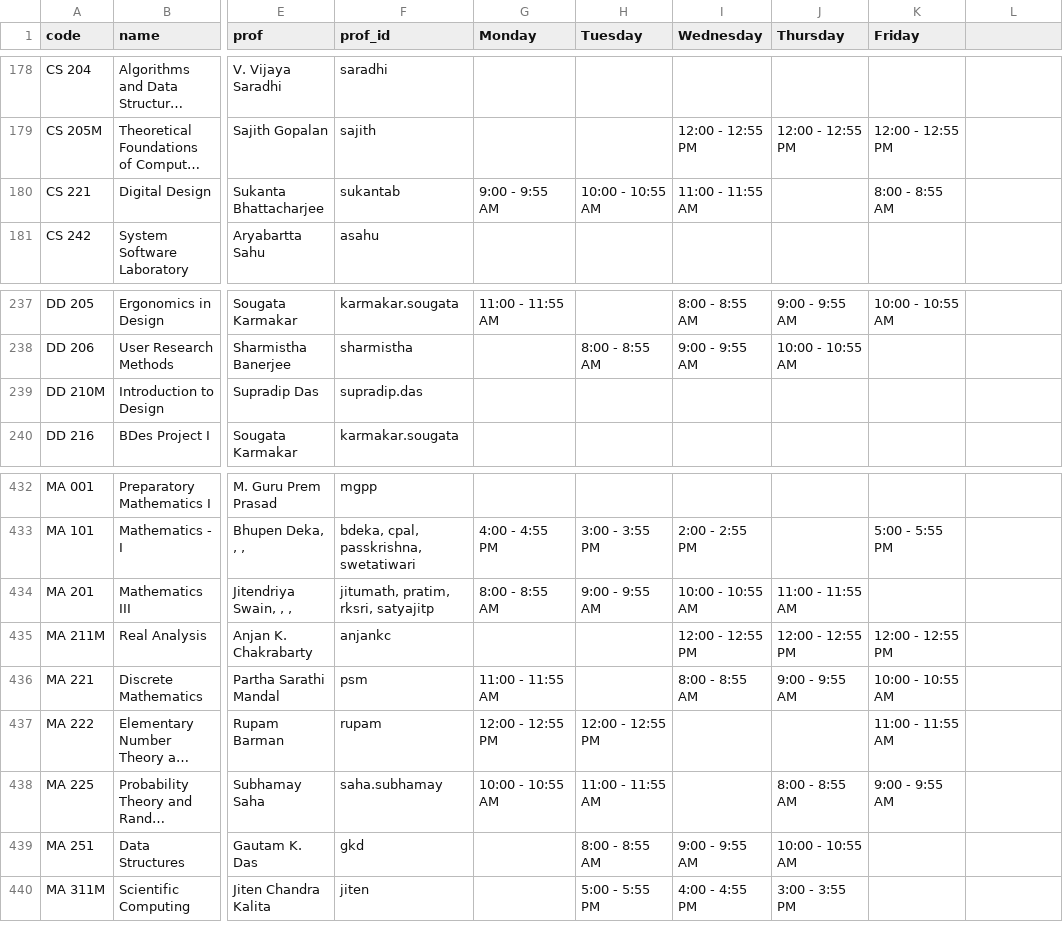
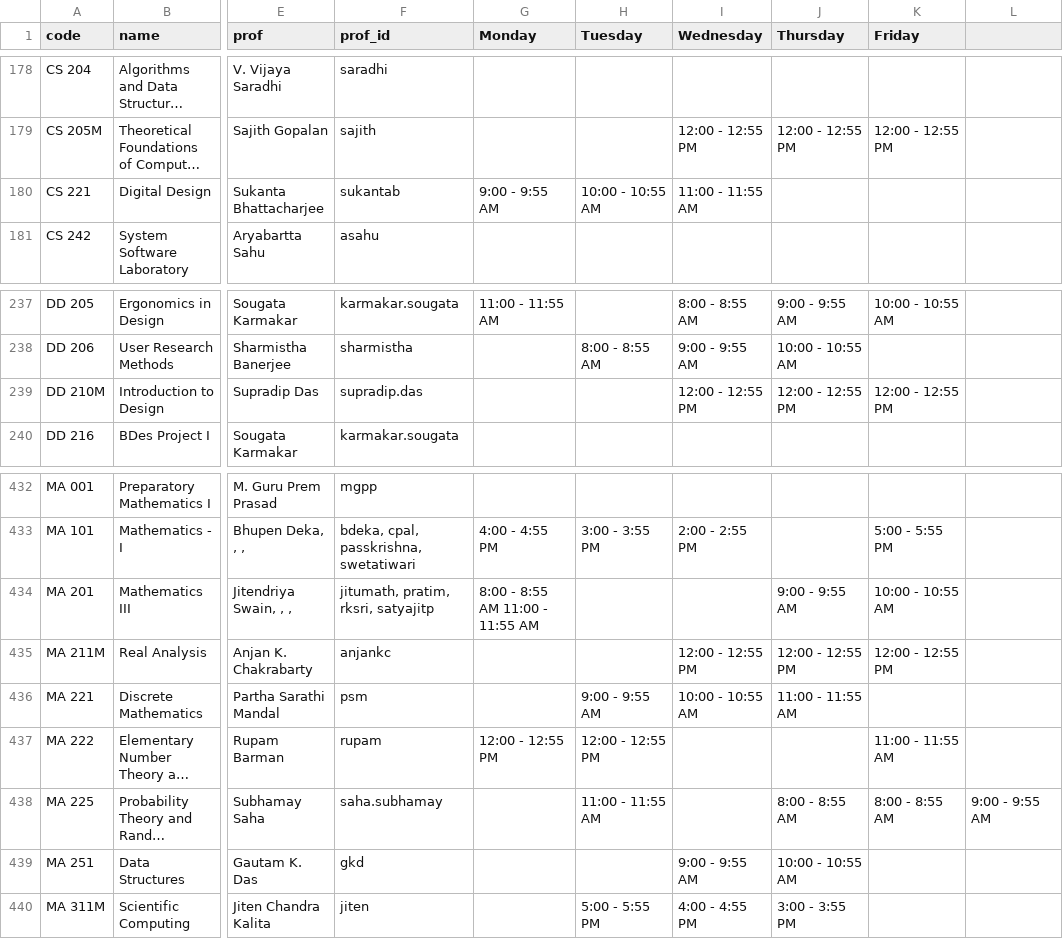
Before and after one commit to swciitg/smart-timetable, a CSV file: data/courses_csv.csv, drawn as a sheet; only a part is shown, gaps mark what is left out; long unchanged cells end in …; the diff names each change by its address in the sheet, - before the commit and + after, or states it on an @@ line.

Commit message:
Update courses_csv.csv
MnC 3rd sem + PD minor

```diff
--- a/data/courses_csv.csv
+++ b/data/courses_csv.csv
-K180 (Friday): 8:00 - 8:55 AM
+K180 (Friday): (empty)
-I239 (Wednesday): (empty)
+I239 (Wednesday): 12:00 - 12:55 PM
-J239 (Thursday): (empty)
+J239 (Thursday): 12:00 - 12:55 PM
-K239 (Friday): (empty)
+K239 (Friday): 12:00 - 12:55 PM
-G434 (Monday): 8:00 - 8:55 AM
+G434 (Monday): 8:00 - 8:55 AM 11:00 - 11:55 AM
-H434 (Tuesday): 9:00 - 9:55 AM
+H434 (Tuesday): (empty)
-I434 (Wednesday): 10:00 - 10:55 AM
+I434 (Wednesday): (empty)
-J434 (Thursday): 11:00 - 11:55 AM
+J434 (Thursday): 9:00 - 9:55 AM
-K434 (Friday): (empty)
+K434 (Friday): 10:00 - 10:55 AM
-G436 (Monday): 11:00 - 11:55 AM
+G436 (Monday): (empty)
-H436 (Tuesday): (empty)
+H436 (Tuesday): 9:00 - 9:55 AM
-I436 (Wednesday): 8:00 - 8:55 AM
+I436 (Wednesday): 10:00 - 10:55 AM
-J436 (Thursday): 9:00 - 9:55 AM
+J436 (Thursday): 11:00 - 11:55 AM
-K436 (Friday): 10:00 - 10:55 AM
+K436 (Friday): (empty)
-G438 (Monday): 10:00 - 10:55 AM
+G438 (Monday): (empty)
-K438 (Friday): 9:00 - 9:55 AM
+K438 (Friday): 8:00 - 8:55 AM
-L438: (empty)
+L438: 9:00 - 9:55 AM
-H439 (Tuesday): 8:00 - 8:55 AM
+H439 (Tuesday): (empty)
```
